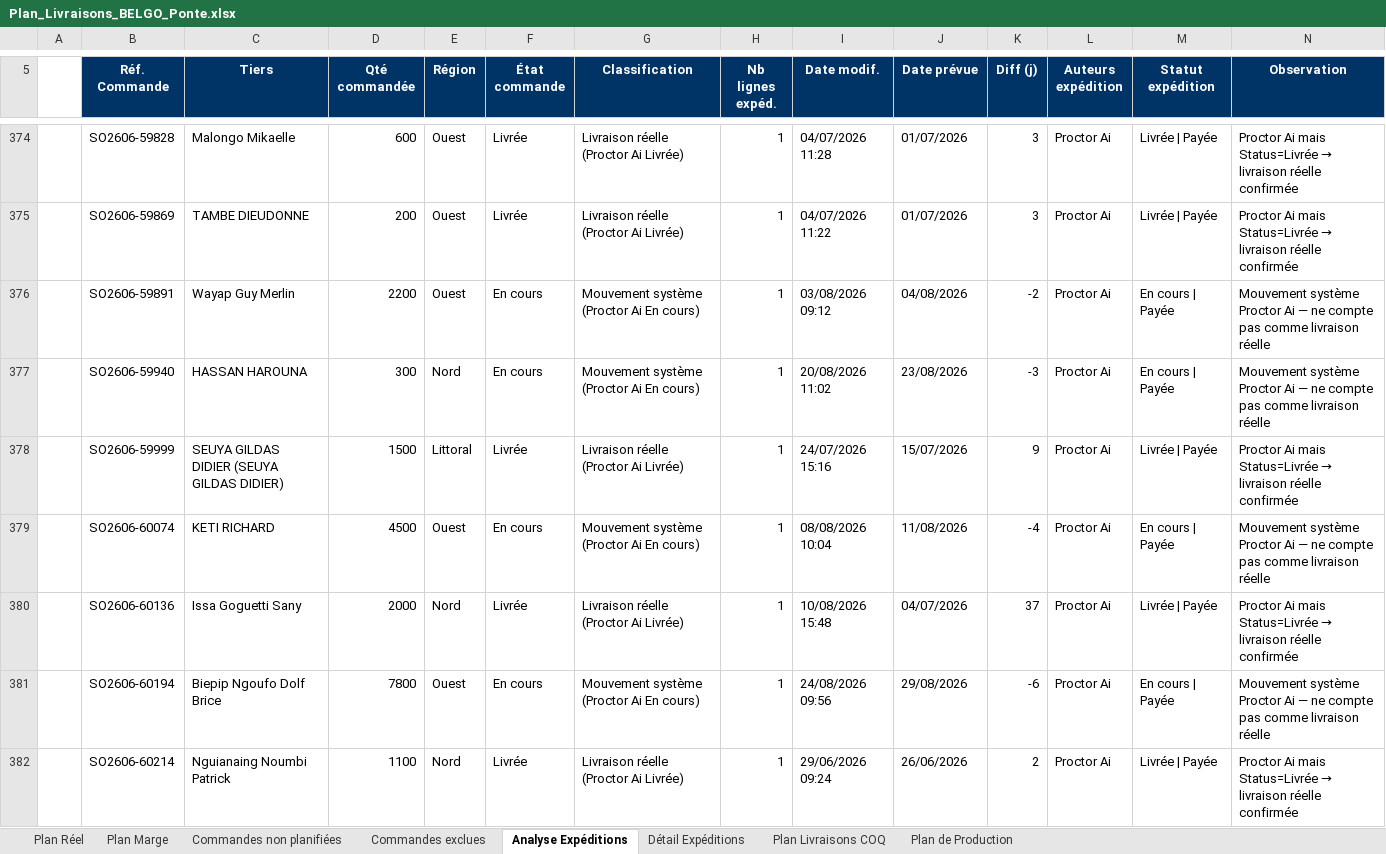
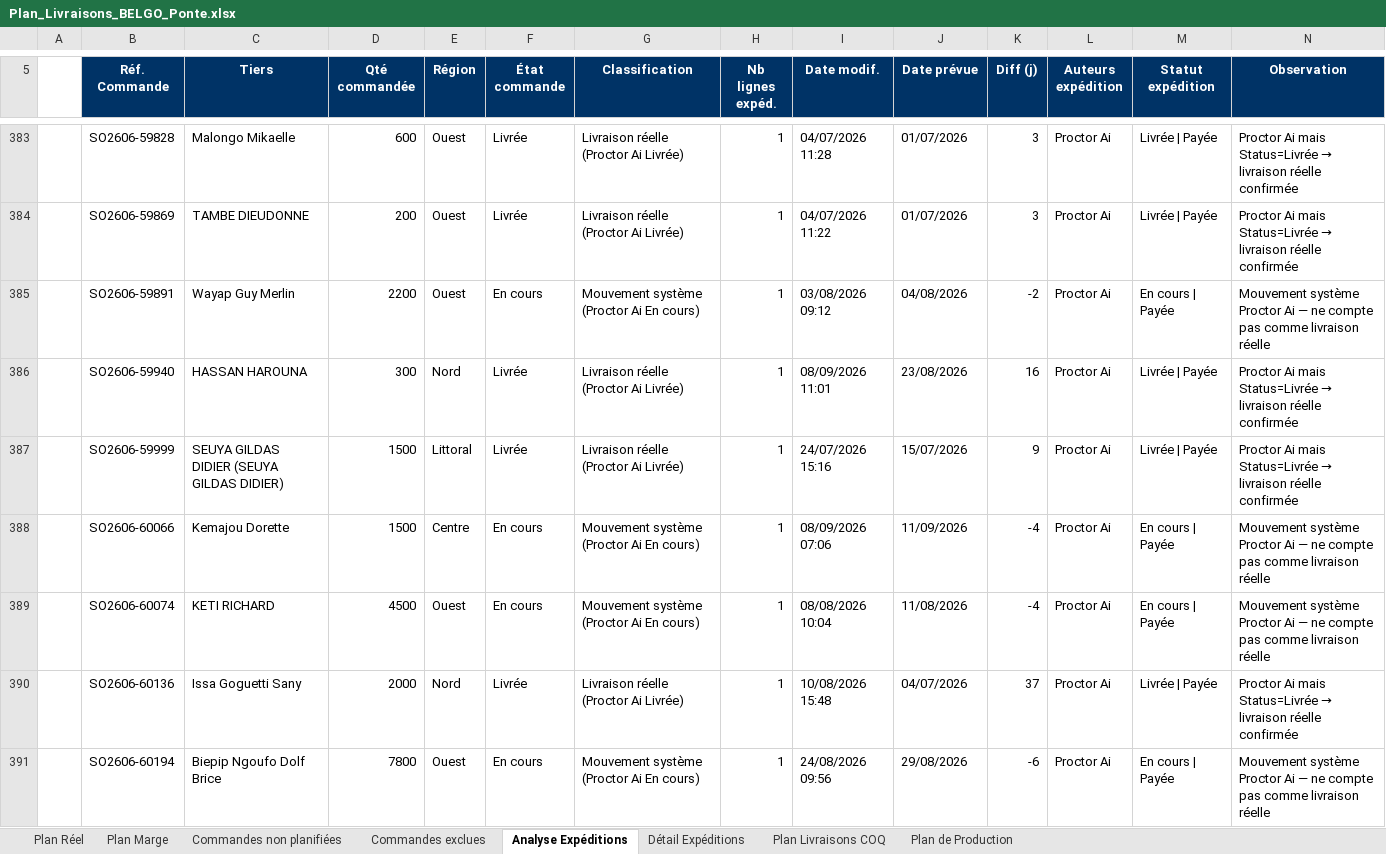
Before and after one commit to frwil/data-analysis, an Excel workbook: Prog poussin/Popo/output/Plan_Livraisons_BELGO_Ponte.xlsx, sheet Analyse Expéditions, drawn as a sheet; only a part is shown, gaps mark what is left out; the shorter side is filled out with more unchanged rows; values as stored, in another font and other column widths than the file's, no borders; addresses are those after the commit; the diff covers the shown part only; the diff names each change by its address in the sheet, - before the commit and + after, or states it on an @@ line.

```diff
--- a/Prog poussin/Popo/output/Plan_Livraisons_BELGO_Ponte.xlsx (sheet Analyse Expéditions)
+++ b/Prog poussin/Popo/output/Plan_Livraisons_BELGO_Ponte.xlsx (sheet Analyse Expéditions)
-F386 (État commande): En cours
+F386 (État commande): Livrée
-G386 (Classification): Mouvement système (Proctor Ai En cours)
+G386 (Classification): Livraison réelle (Proctor Ai Livrée)
-I386 (Date modif.): 20/08/2026 11:02
+I386 (Date modif.): 08/09/2026 11:01
-K386 (Diff (j)): -3
+K386 (Diff (j)): 16
-M386 (Statut expédition): En cours | Payée
+M386 (Statut expédition): Livrée | Payée
@@ N386 (Observation): Mouvement système Proctor Ai — ne compte pas comme livraison réelle → Proctor Ai mais Status=Livrée → livraison réelle confirmée @@
+row 388:  | SO2606-60066 | Kemajou Dorette | 1500 | Centre | En cours | Mouvement système (Proctor Ai En cours) | 1 | 08/09/2026 07:06 | 11/09/2026 | -4 | Proctor Ai | En cours | Payée | Mouvement système Proctor Ai — ne compte pas comme livraison réelle
```
Also changed, not shown: 16 added rows and 36 edited cells elsewhere in this sheet, sheet Commandes non planifiées, sheet Plan Marge, sheet Plan Réel, sheet Détail Expéditions, sheet Plan Livraisons COQ, sheet Commandes exclues, 1 more sheet, 3 other files.
